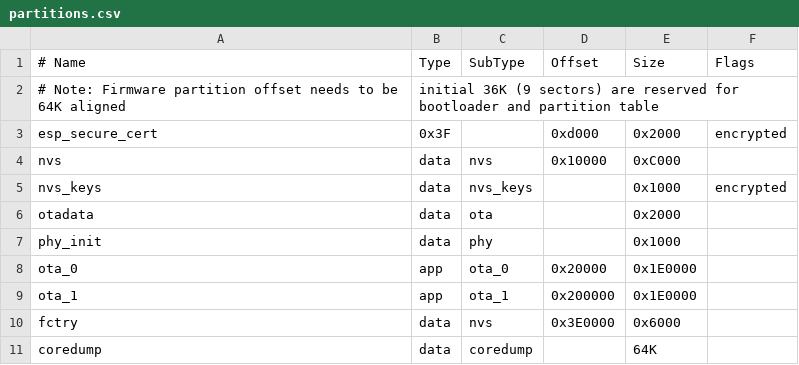
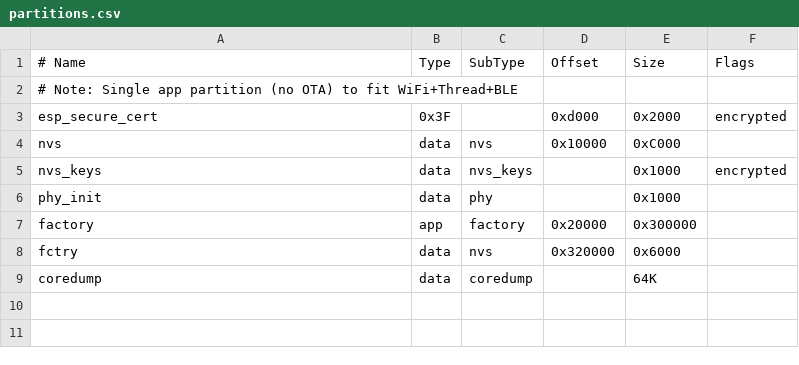
Before and after one commit to vad3x/intercom-bridge, a CSV file: partitions.csv, drawn as a sheet; removed rows and columns are numbered as before the commit, all else as after; the diff names each change by its address in the sheet, - before the commit and + after, or states it on an @@ line.

```diff
--- a/partitions.csv
+++ b/partitions.csv
-row 2: # Note: Firmware partition offset needs to be 64K aligned | initial 36K (9 sectors) are reserved for bootloader and partition table
+row 2: # Note: Single app partition (no OTA) to fit WiFi+Thread+BLE
-row 6: otadata | data | ota |  | 0x2000
-A7 (# Name): ota_0
+A7 (# Name): factory
-C7 (SubType): ota_0
+C7 (SubType): factory
-E7 (Size): 0x1E0000
+E7 (Size): 0x300000
-row 9: ota_1 | app | ota_1 | 0x200000 | 0x1E0000
-D8 (Offset): 0x3E0000
+D8 (Offset): 0x320000
```
Also changed, not shown: 8 other files.
